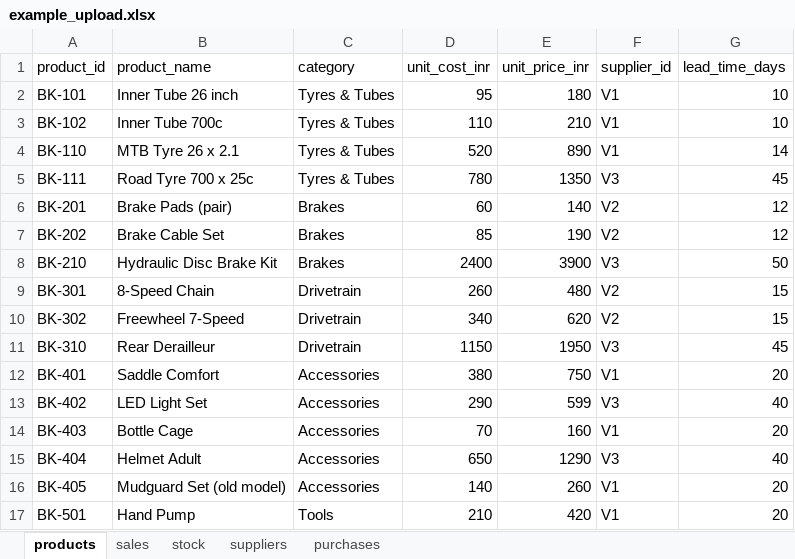
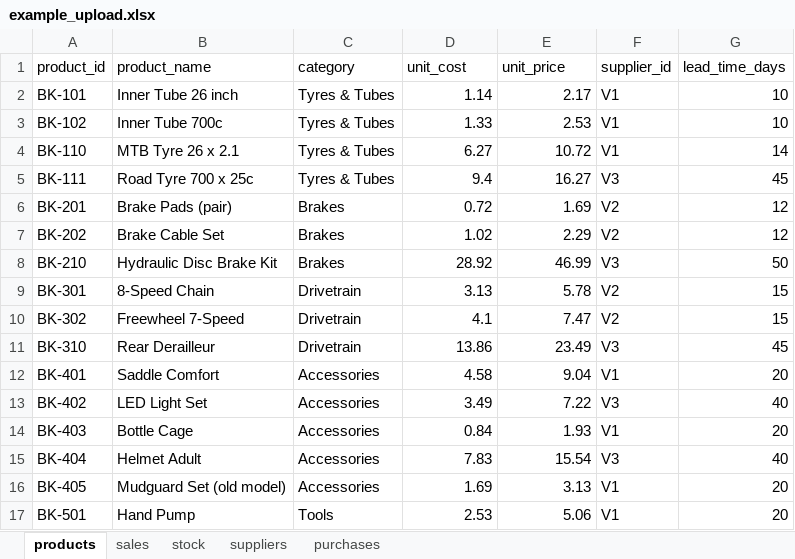
Before and after one commit to aniket-lunawat/inventory-planner, an Excel workbook: sample_data/example_upload.xlsx, sheet products, drawn as a sheet; values as stored, in another font and other column widths than the file's, no borders; the diff names each change by its address in the sheet, - before the commit and + after, or states it on an @@ line.

```diff
--- a/sample_data/example_upload.xlsx (sheet products)
+++ b/sample_data/example_upload.xlsx (sheet products)
-D1: unit_cost_inr
+D1: unit_cost
-E1: unit_price_inr
+E1: unit_price
-D2 (unit_cost): 95
+D2 (unit_cost): 1.14
-E2 (unit_price): 180
+E2 (unit_price): 2.17
-D3 (unit_cost): 110
+D3 (unit_cost): 1.33
-E3 (unit_price): 210
+E3 (unit_price): 2.53
-D4 (unit_cost): 520
+D4 (unit_cost): 6.27
-E4 (unit_price): 890
+E4 (unit_price): 10.72
-D5 (unit_cost): 780
+D5 (unit_cost): 9.4
-E5 (unit_price): 1350
+E5 (unit_price): 16.27
-D6 (unit_cost): 60
+D6 (unit_cost): 0.72
-E6 (unit_price): 140
+E6 (unit_price): 1.69
-D7 (unit_cost): 85
+D7 (unit_cost): 1.02
-E7 (unit_price): 190
+E7 (unit_price): 2.29
-D8 (unit_cost): 2400
+D8 (unit_cost): 28.92
-E8 (unit_price): 3900
+E8 (unit_price): 46.99
-D9 (unit_cost): 260
+D9 (unit_cost): 3.13
-E9 (unit_price): 480
+E9 (unit_price): 5.78
-D10 (unit_cost): 340
+D10 (unit_cost): 4.1
-E10 (unit_price): 620
+E10 (unit_price): 7.47
-D11 (unit_cost): 1150
+D11 (unit_cost): 13.86
-E11 (unit_price): 1950
+E11 (unit_price): 23.49
-D12 (unit_cost): 380
+D12 (unit_cost): 4.58
-E12 (unit_price): 750
+E12 (unit_price): 9.04
-D13 (unit_cost): 290
+D13 (unit_cost): 3.49
-E13 (unit_price): 599
+E13 (unit_price): 7.22
-D14 (unit_cost): 70
+D14 (unit_cost): 0.84
-E14 (unit_price): 160
+E14 (unit_price): 1.93
-D15 (unit_cost): 650
+D15 (unit_cost): 7.83
-E15 (unit_price): 1290
+E15 (unit_price): 15.54
-D16 (unit_cost): 140
+D16 (unit_cost): 1.69
-E16 (unit_price): 260
+E16 (unit_price): 3.13
-D17 (unit_cost): 210
+D17 (unit_cost): 2.53
-E17 (unit_price): 420
+E17 (unit_price): 5.06
```
Also changed, not shown: sheet sales, sheet purchases, 10 other files.
